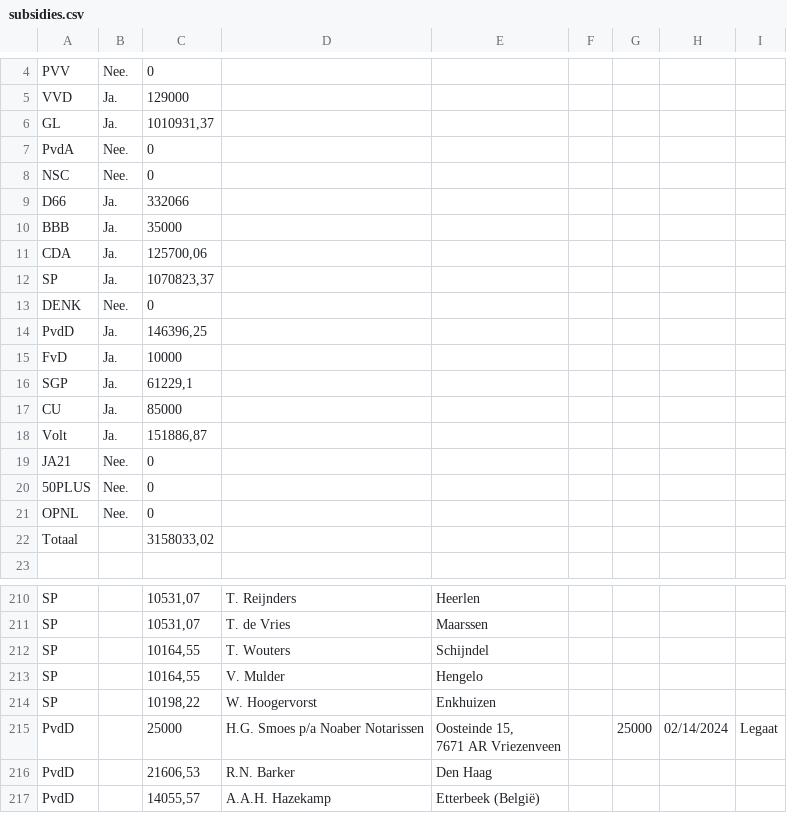
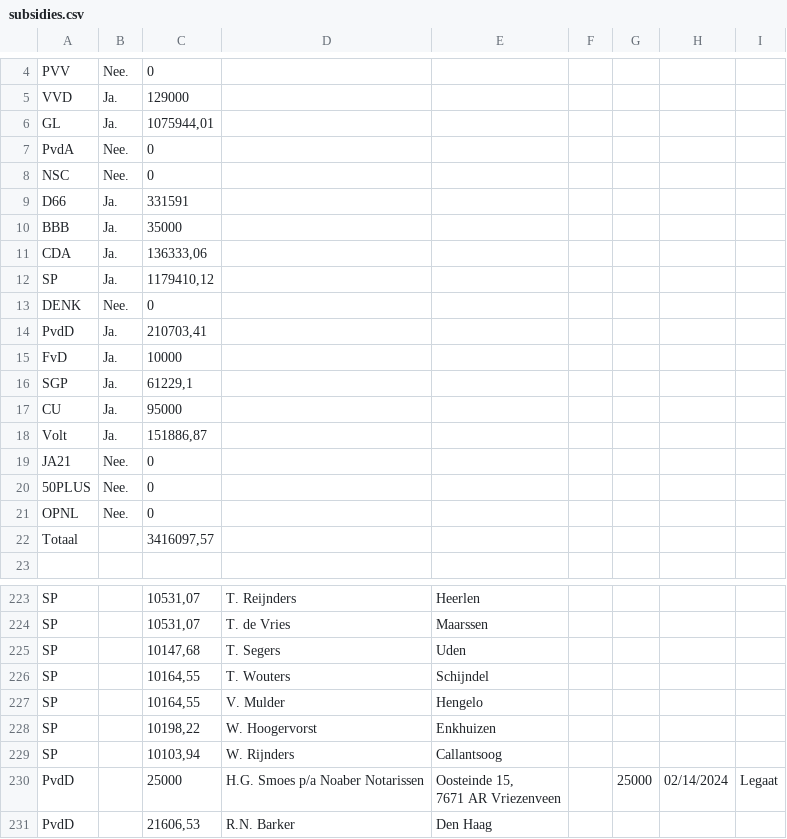
Before and after one commit to openstate/ro-pp-subsidies, a CSV file: subsidies.csv, drawn as a sheet; only a part is shown, gaps mark what is left out; the shorter side is filled out with more unchanged rows; the diff covers the shown part only.

```diff
--- a/subsidies.csv
+++ b/subsidies.csv
@@ -5,14 +5,14 @@ PVV,Nee.,0,,,,,,
 VVD,Ja.,129000,,,,,,
-GL,Ja.,"1010931,37",,,,,,
+GL,Ja.,"1075944,01",,,,,,
 PvdA,Nee.,0,,,,,,
 NSC,Nee.,0,,,,,,
-D66,Ja.,332066,,,,,,
+D66,Ja.,331591,,,,,,
 BBB,Ja.,35000,,,,,,
-CDA,Ja.,"125700,06",,,,,,
-SP,Ja.,"1070823,37",,,,,,
+CDA,Ja.,"136333,06",,,,,,
+SP,Ja.,"1179410,12",,,,,,
 DENK,Nee.,0,,,,,,
-PvdD,Ja.,"146396,25",,,,,,
+PvdD,Ja.,"210703,41",,,,,,
 FvD,Ja.,10000,,,,,,
 SGP,Ja.,"61229,1",,,,,,
-CU,Ja.,85000,,,,,,
+CU,Ja.,95000,,,,,,
 Volt,Ja.,"151886,87",,,,,,
@@ -21,3 +21,3 @@ JA21,Nee.,0,,,,,,
 OPNL,Nee.,0,,,,,,
-Totaal,,"3158033,02",,,,,,
+Totaal,,"3416097,57",,,,,,
 ,,,,,,,,
@@ -226,2 +239,3 @@ SP,,"10531,07",T. Reijnders,Heerlen,,,,
 SP,,"10531,07",T. de Vries,Maarssen,,,,
+SP,,"10147,68",T. Segers,Uden,,,,
 SP,,"10164,55",T. Wouters,Schijndel,,,,
@@ -229,2 +243,3 @@ SP,,"10164,55",V. Mulder,Hengelo,,,,
 SP,,"10198,22",W. Hoogervorst,Enkhuizen,,,,
+SP,,"10103,94",W. Rijnders,Callantsoog,,,,
 PvdD,,25000,H.G. Smoes p/a Noaber Notarissen,"Oosteinde 15,
```
Also changed, not shown: 18 added rows, 1 removed row, 36 moved rows and 10 edited cells elsewhere in this file.
